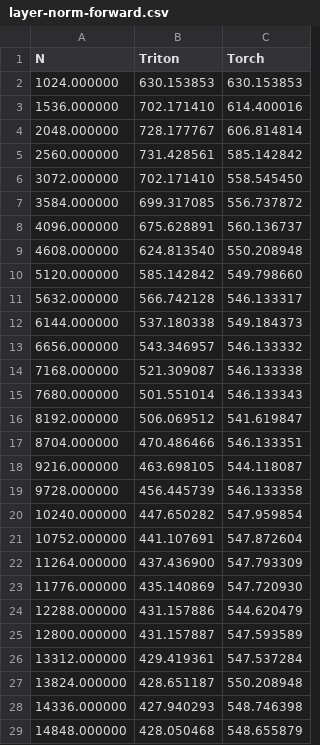
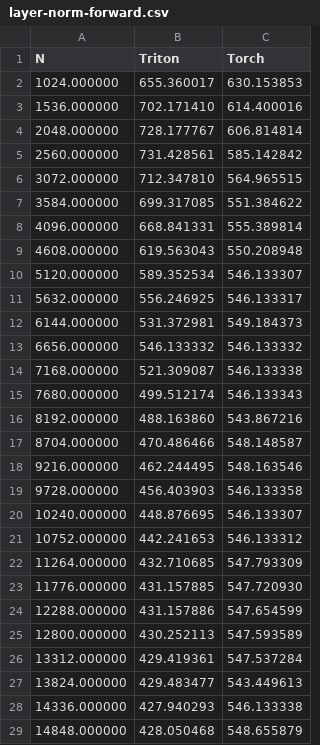
Before and after one commit to HarleysZhang/pytriton_llama, a CSV file: benchmark_result/layer-norm-forward.csv, drawn as a sheet; only a part is shown; the diff covers the shown part only.

```diff
--- a/benchmark_result/layer-norm-forward.csv
+++ b/benchmark_result/layer-norm-forward.csv
@@ -1,3 +1,3 @@
 N,Triton,Torch
-1024.000000,630.153853,630.153853
+1024.000000,655.360017,630.153853
 1536.000000,702.171410,614.400016
@@ -5,25 +5,25 @@ N,Triton,Torch
 2560.000000,731.428561,585.142842
-3072.000000,702.171410,558.545450
-3584.000000,699.317085,556.737872
-4096.000000,675.628891,560.136737
-4608.000000,624.813540,550.208948
-5120.000000,585.142842,549.798660
-5632.000000,566.742128,546.133317
-6144.000000,537.180338,549.184373
-6656.000000,543.346957,546.133332
+3072.000000,712.347810,564.965515
+3584.000000,699.317085,551.384622
+4096.000000,668.841331,555.389814
+4608.000000,619.563043,550.208948
+5120.000000,589.352534,546.133307
+5632.000000,556.246925,546.133317
+6144.000000,531.372981,549.184373
+6656.000000,546.133332,546.133332
 7168.000000,521.309087,546.133338
-7680.000000,501.551014,546.133343
-8192.000000,506.069512,541.619847
-8704.000000,470.486466,546.133351
-9216.000000,463.698105,544.118087
-9728.000000,456.445739,546.133358
-10240.000000,447.650282,547.959854
-10752.000000,441.107691,547.872604
-11264.000000,437.436900,547.793309
-11776.000000,435.140869,547.720930
-12288.000000,431.157886,544.620479
-12800.000000,431.157887,547.593589
+7680.000000,499.512174,546.133343
+8192.000000,488.163860,543.867216
+8704.000000,470.486466,548.148587
+9216.000000,462.244495,548.163546
+9728.000000,456.403903,546.133358
+10240.000000,448.876695,546.133307
+10752.000000,442.241653,546.133312
+11264.000000,432.710685,547.793309
+11776.000000,431.157885,547.720930
+12288.000000,431.157886,547.654599
+12800.000000,430.252113,547.593589
 13312.000000,429.419361,547.537284
-13824.000000,428.651187,550.208948
-14336.000000,427.940293,548.746398
+13824.000000,429.483477,543.449613
+14336.000000,427.940293,546.133338
 14848.000000,428.050468,548.655879
```
Also changed, not shown: 4 edited cells elsewhere in this file, 8 other files.
